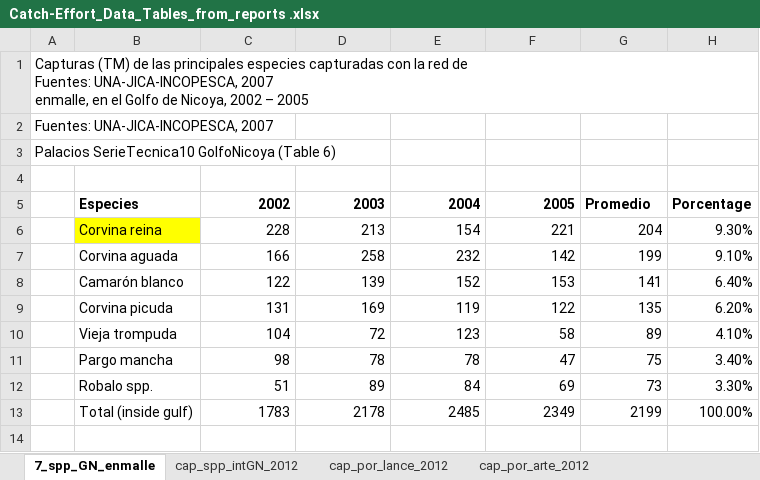
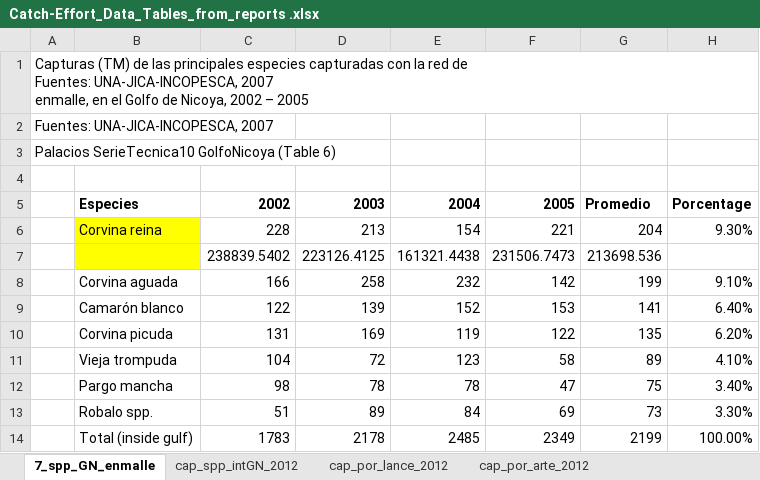
Before and after one commit to nicoyafisheries/nicoyafisheries.github.io, an Excel workbook: data/RAW/Catch-Effort_Data_Tables_from_reports .xlsx, sheet 7_spp_GN_enmalle, drawn as a sheet; values as stored, in another font and other column widths than the file's, no borders; the diff names each change by its address in the sheet, - before the commit and + after, or states it on an @@ line.

```diff
--- a/data/RAW/Catch-Effort_Data_Tables_from_reports .xlsx (sheet 7_spp_GN_enmalle)
+++ b/data/RAW/Catch-Effort_Data_Tables_from_reports .xlsx (sheet 7_spp_GN_enmalle)
+row 7:  |  | 238839.5402 | 223126.4125 | 161321.4438 | 231506.7473 | 213698.536
```
Also changed, not shown: 8 other files.
